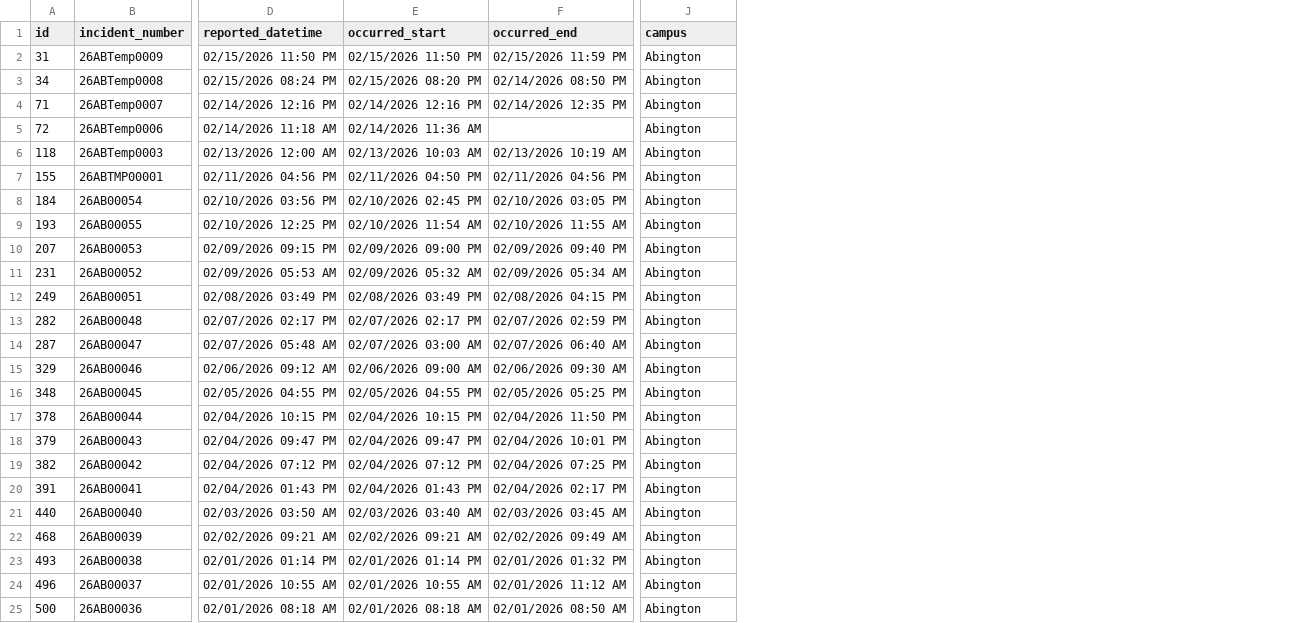
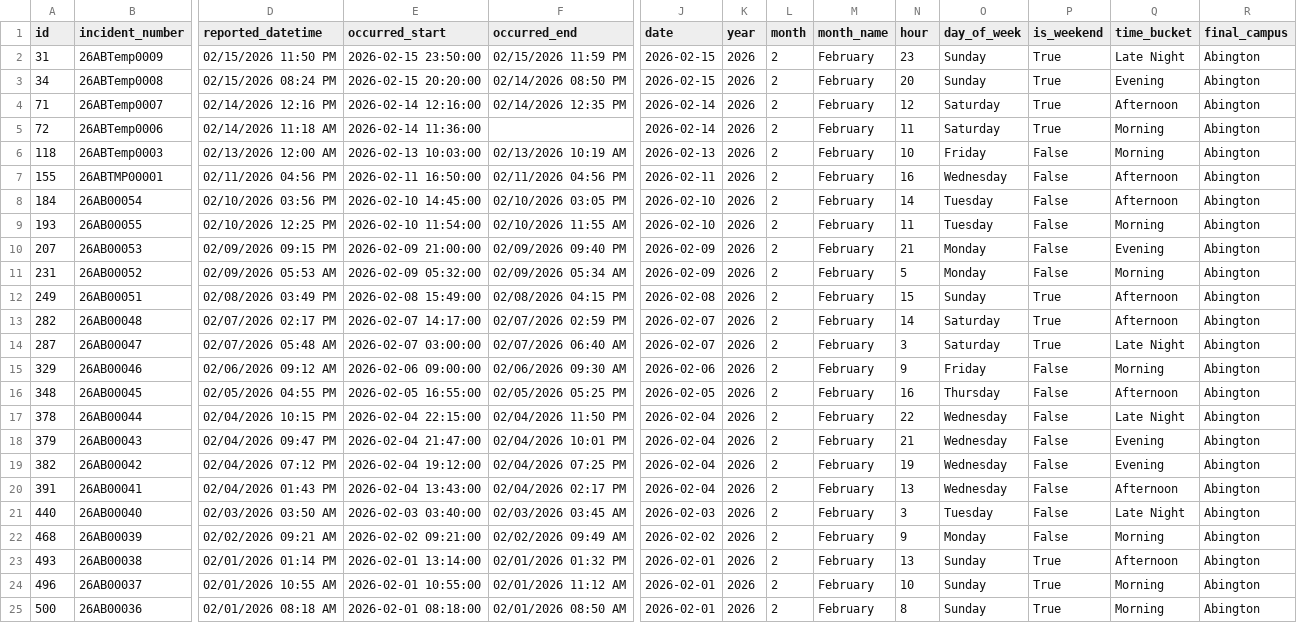
Before and after one commit to mjosewings/psu-university-crime-analysis, a CSV file: data/campuses/Abington/incidents.csv, drawn as a sheet; only a part is shown, gaps mark what is left out; addresses are those after the commit; the diff covers the shown part only; the diff names each change by its address in the sheet, - before the commit and + after, or states it on an @@ line.

Commit message:
Enhanced `Abington/incidents.csv` by adding time-derived features for improved analysis and temporal categorization.

```diff
--- a/data/campuses/Abington/incidents.csv
+++ b/data/campuses/Abington/incidents.csv
+column J (date), rows 2-25: 2026-02-15 | 2026-02-15 | 2026-02-14 | 2026-02-14 | 2026-02-13 | 2026-02-11 | 2026-02-10 | 2026-02-10 | 2026-02-09 | 2026-02-09 | 2026-02-08 | 2026-02-07 | 2026-02-07 | 2026-02-06 | 2026-02-05 | 2026-02-04 | 2026-02-04 | 2026-02-04 | 2026-02-04 | 2026-02-03 | 2026-02-02 | 2026-02-01 | 2026-02-01 | 2026-02-01
+column K (year), rows 2-25: all 2026
+column L (month), rows 2-25: all 2
+column M (month_name), rows 2-25: all February
+column N (hour), rows 2-25: 23 | 20 | 12 | 11 | 10 | 16 | 14 | 11 | 21 | 5 | 15 | 14 | 3 | 9 | 16 | 22 | 21 | 19 | 13 | 3 | 9 | 13 | 10 | 8
+column O (day_of_week), rows 2-25: Sunday | Sunday | Saturday | Saturday | Friday | Wednesday | Tuesday | Tuesday | Monday | Monday | Sunday | Saturday | Saturday | Friday | Thursday | Wednesday | Wednesday | Wednesday | Wednesday | Tuesday | Monday | Sunday | Sunday | Sunday
+column P (is_weekend), rows 2-25: True | True | True | True | False | False | False | False | False | False | True | True | True | False | False | False | False | False | False | False | False | True | True | True
+column Q (time_bucket), rows 2-25: Late Night | Evening | Afternoon | Morning | Morning | Afternoon | Afternoon | Morning | Evening | Morning | Afternoon | Afternoon | Late Night | Morning | Afternoon | Late Night | Evening | Evening | Afternoon | Late Night | Morning | Afternoon | Morning | Morning
-R1: campus
+R1: final_campus
-E2 (occurred_start): 02/15/2026 11:50 PM
+E2 (occurred_start): 2026-02-15 23:50:00
-E3 (occurred_start): 02/15/2026 08:20 PM
+E3 (occurred_start): 2026-02-15 20:20:00
-E4 (occurred_start): 02/14/2026 12:16 PM
+E4 (occurred_start): 2026-02-14 12:16:00
-E5 (occurred_start): 02/14/2026 11:36 AM
+E5 (occurred_start): 2026-02-14 11:36:00
-E6 (occurred_start): 02/13/2026 10:03 AM
+E6 (occurred_start): 2026-02-13 10:03:00
-E7 (occurred_start): 02/11/2026 04:50 PM
+E7 (occurred_start): 2026-02-11 16:50:00
-E8 (occurred_start): 02/10/2026 02:45 PM
+E8 (occurred_start): 2026-02-10 14:45:00
-E9 (occurred_start): 02/10/2026 11:54 AM
+E9 (occurred_start): 2026-02-10 11:54:00
-E10 (occurred_start): 02/09/2026 09:00 PM
+E10 (occurred_start): 2026-02-09 21:00:00
-E11 (occurred_start): 02/09/2026 05:32 AM
+E11 (occurred_start): 2026-02-09 05:32:00
-E12 (occurred_start): 02/08/2026 03:49 PM
+E12 (occurred_start): 2026-02-08 15:49:00
-E13 (occurred_start): 02/07/2026 02:17 PM
+E13 (occurred_start): 2026-02-07 14:17:00
-E14 (occurred_start): 02/07/2026 03:00 AM
+E14 (occurred_start): 2026-02-07 03:00:00
-E15 (occurred_start): 02/06/2026 09:00 AM
+E15 (occurred_start): 2026-02-06 09:00:00
-E16 (occurred_start): 02/05/2026 04:55 PM
+E16 (occurred_start): 2026-02-05 16:55:00
-E17 (occurred_start): 02/04/2026 10:15 PM
+E17 (occurred_start): 2026-02-04 22:15:00
-E18 (occurred_start): 02/04/2026 09:47 PM
+E18 (occurred_start): 2026-02-04 21:47:00
-E19 (occurred_start): 02/04/2026 07:12 PM
+E19 (occurred_start): 2026-02-04 19:12:00
-E20 (occurred_start): 02/04/2026 01:43 PM
+E20 (occurred_start): 2026-02-04 13:43:00
-E21 (occurred_start): 02/03/2026 03:40 AM
+E21 (occurred_start): 2026-02-03 03:40:00
-E22 (occurred_start): 02/02/2026 09:21 AM
+E22 (occurred_start): 2026-02-02 09:21:00
-E23 (occurred_start): 02/01/2026 01:14 PM
+E23 (occurred_start): 2026-02-01 13:14:00
-E24 (occurred_start): 02/01/2026 10:55 AM
+E24 (occurred_start): 2026-02-01 10:55:00
-E25 (occurred_start): 02/01/2026 08:18 AM
+E25 (occurred_start): 2026-02-01 08:18:00
```
Also changed, not shown: 3 added rows and 59 edited cells elsewhere in this file.
